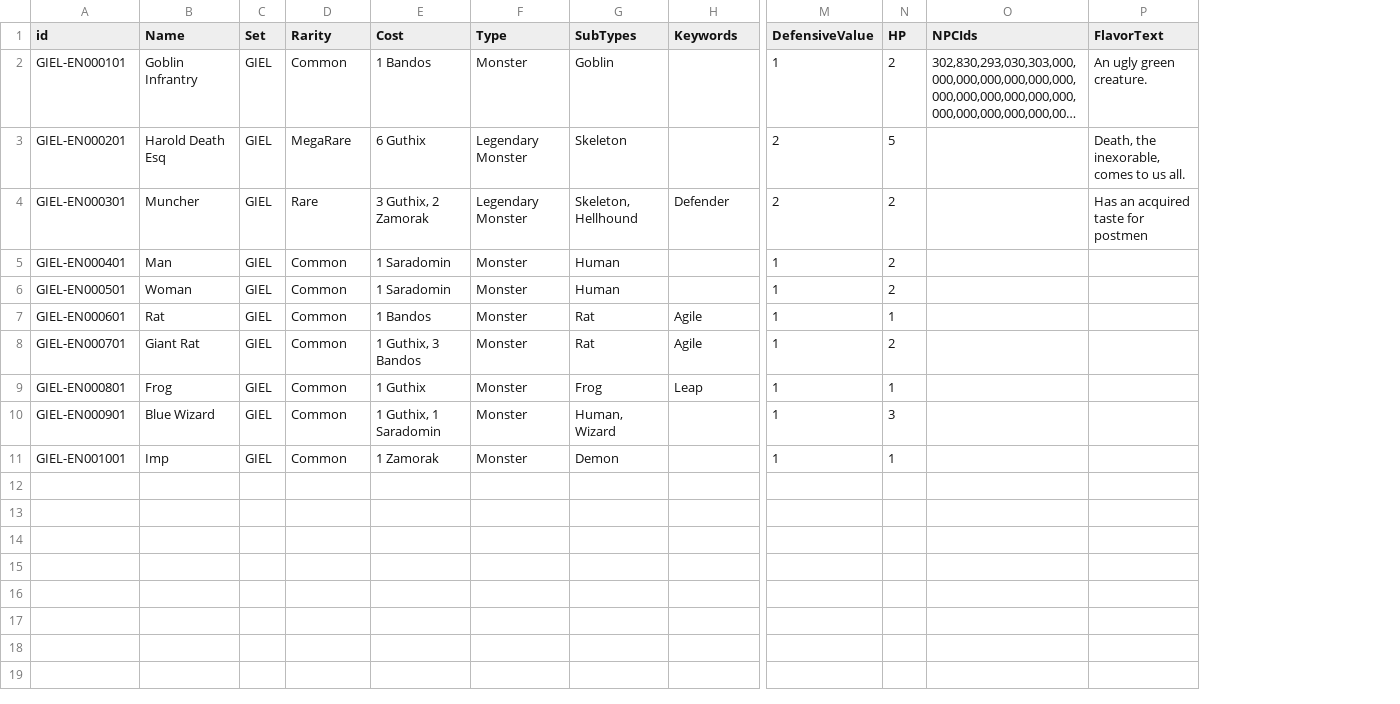
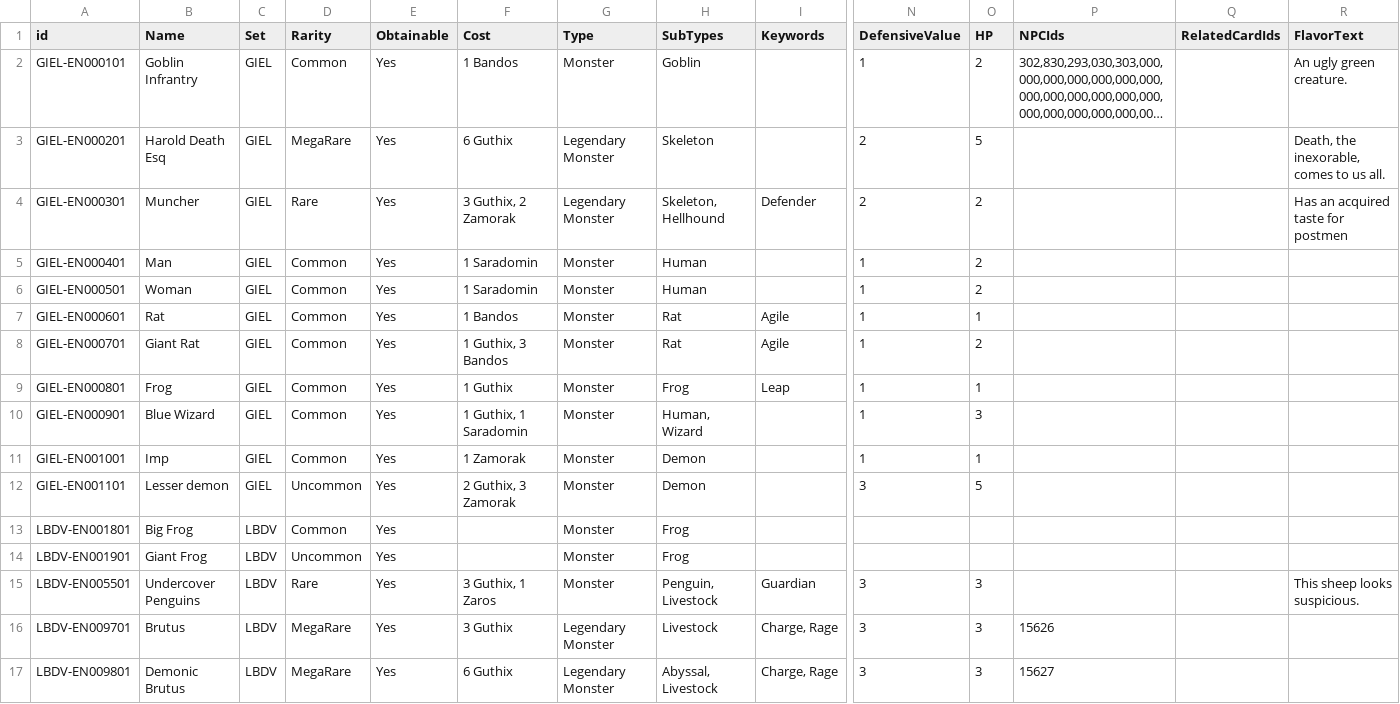
Before and after one commit to KevTheGame-Dev/runemonsters, a CSV file: src/main/resources/cards/cards.csv, drawn as a sheet; only a part is shown, gaps mark what is left out; long unchanged cells end in …; rows hold the shown columns only; the diff names each change by its address in the sheet, - before the commit and + after, or states it on an @@ line.

Commit message:
Implement the beginnings of card packs. Fix card browser grid

```diff
--- a/src/main/resources/cards/cards.csv
+++ b/src/main/resources/cards/cards.csv
+column E (Obtainable), rows 2-11: all Yes
+column Q (RelatedCardIds), empty
+row 12: GIEL-EN001101 | Lesser demon | GIEL | Uncommon | Yes | 2 Guthix, 3 Zamorak | Monster | Demon |  | 3 | 5
+row 13: LBDV-EN001801 | Big Frog | LBDV | Common | Yes |  | Monster | Frog
+row 14: LBDV-EN001901 | Giant Frog | LBDV | Uncommon | Yes |  | Monster | Frog
+row 15: LBDV-EN005501 | Undercover Penguins | LBDV | Rare | Yes | 3 Guthix, 1 Zaros | Monster | Penguin, Livestock | Guardian | 3 | 3 |  |  | This sheep looks suspicious.
+row 16: LBDV-EN009701 | Brutus | LBDV | MegaRare | Yes | 3 Guthix | Legendary Monster | Livestock | Charge, Rage | 3 | 3 | 15626
+row 17: LBDV-EN009801 | Demonic Brutus | LBDV | MegaRare | Yes | 6 Guthix | Legendary Monster | Abyssal, Livestock | Charge, Rage | 3 | 3 | 15627
```
Also changed, not shown: 10 other files.
